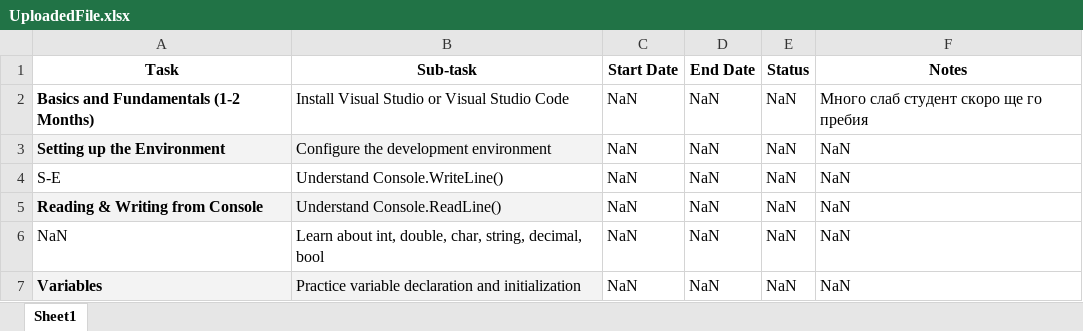
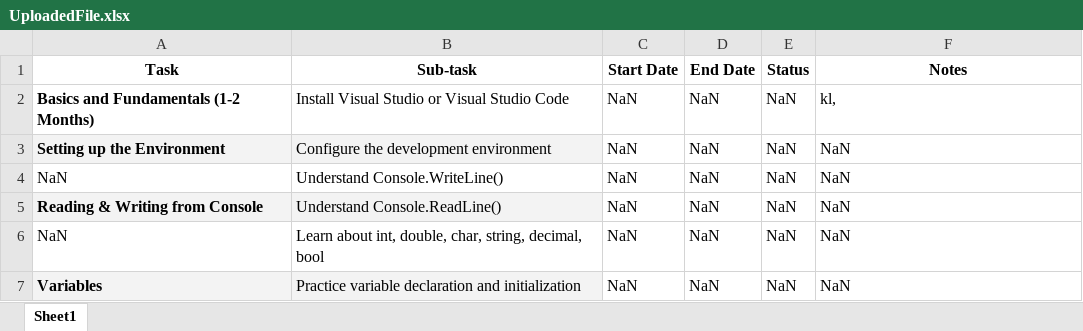
Before and after one commit to iwanlothbrok/WhizAcademy-LMS, an Excel workbook: LMS-WhizAcademySystem.Server/UploadedFile.xlsx, sheet Sheet1, drawn as a sheet; only a part is shown; values as stored, in another font and other column widths than the file's, no borders; the diff names each change by its address in the sheet, - before the commit and + after, or states it on an @@ line.

```diff
--- a/LMS-WhizAcademySystem.Server/UploadedFile.xlsx (sheet Sheet1)
+++ b/LMS-WhizAcademySystem.Server/UploadedFile.xlsx (sheet Sheet1)
-F2 (Notes): Много слаб студент скоро ще го пребия
+F2 (Notes): kl,
-A4 (Task): S-E
+A4 (Task): NaN
```
Also changed, not shown: 47 other files.
